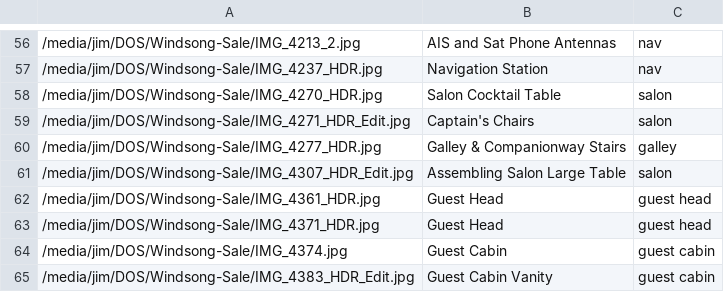
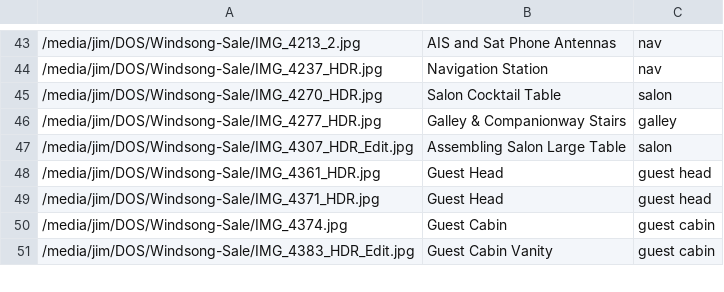
Before and after one commit to jdjacobs2/taswell, a CSV file: photos.csv, drawn as a sheet; only a part is shown, gaps mark what is left out; the diff covers the shown part only; the diff names each change by its address in the sheet, - before the commit and + after, or states it on an @@ line.

```diff
--- a/photos.csv
+++ b/photos.csv
-row 59: /media/jim/DOS/Windsong-Sale/IMG_4271_HDR_Edit.jpg | Captain's Chairs | salon
```
Also changed, not shown: 16 removed rows and 12 edited cells elsewhere in this file, 42 other files.
